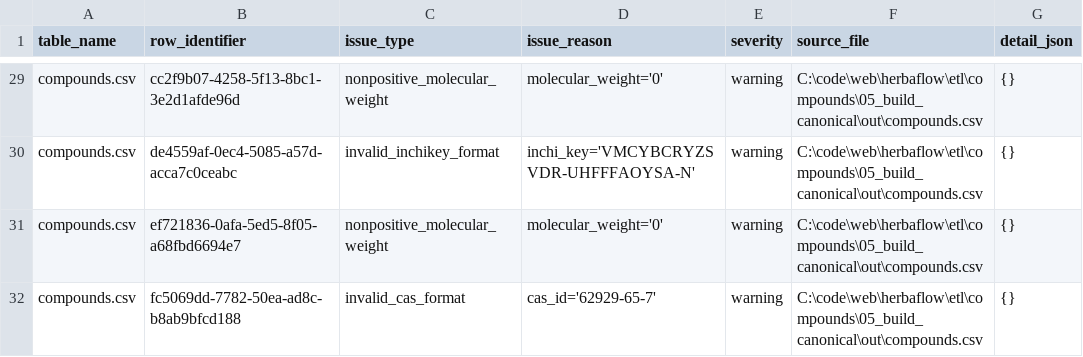
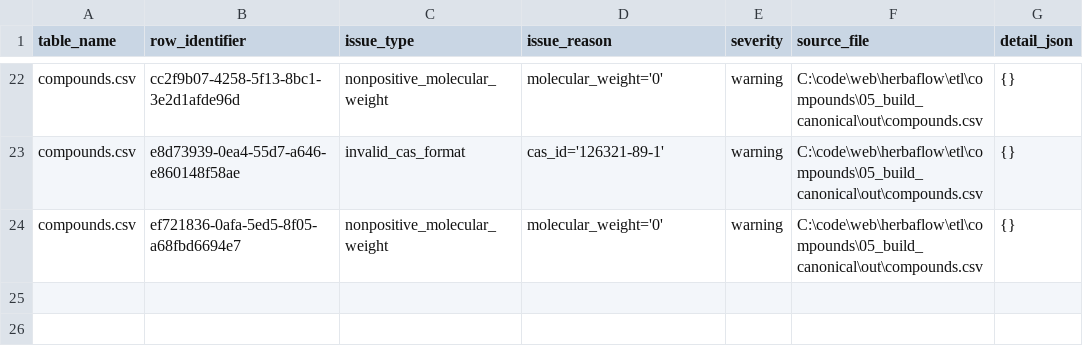
Before and after one commit to oscarjiro/herbaflow, a CSV file: etl/compounds/06_validate/out/validation_issues.csv, drawn as a sheet; only a part is shown, gaps mark what is left out; removed rows and columns are numbered as before the commit, all else as after; the diff covers the shown part only; the diff names each change by its address in the sheet, - before the commit and + after, or states it on an @@ line.

Commit message:
chore(etl): regenerate compound data with dual-key identity
- Regenerate all compound stage outputs from the dual-key pipeline: standard
  InChIKey identity, connectivity_key, deep-link source_url, honest
  validation_status. 12,215 canonical compounds (129 merged by standard-key
  dedup), 0 formula-consistency mismatches

```diff
--- a/etl/compounds/06_validate/out/validation_issues.csv
+++ b/etl/compounds/06_validate/out/validation_issues.csv
-B23 (row_identifier): de4559af-0ec4-5085-a57d-acca7c0ceabc
+B23 (row_identifier): e8d73939-0ea4-55d7-a646-e860148f58ae
-C23 (issue_type): invalid_inchikey_format
+C23 (issue_type): invalid_cas_format
-D23 (issue_reason): inchi_key='VMCYBCRYZSVDR-UHFFFAOYSA-N'
+D23 (issue_reason): cas_id='126321-89-1'
-row 32: compounds.csv | fc5069dd-7782-50ea-ad8c-b8ab9bfcd188 | invalid_cas_format | cas_id='62929-65-7' | warning | C:\code\web\herbaflow\etl\compounds\05_build_canonical\out\compounds.csv | {}
```
Also changed, not shown: 2 added rows, 9 removed rows and 13 edited cells elsewhere in this file, etl/compounds/04_enrich/out/compound_enrichment_review.csv, etl/compounds/05_build_canonical/out/plant_compound_review.csv, 24 other files.
